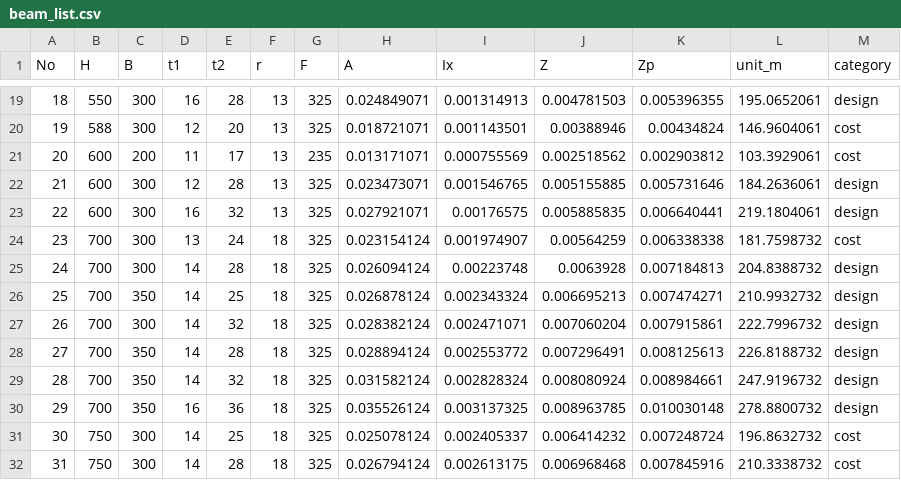
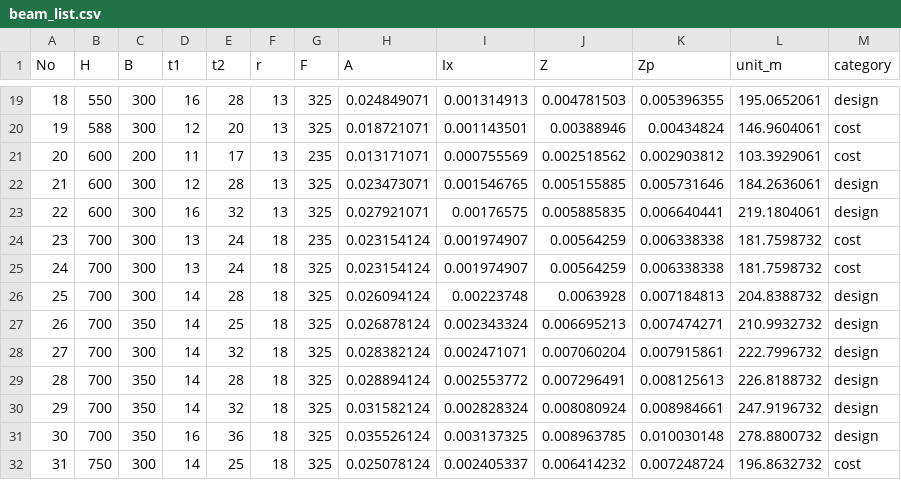
Before and after one commit to KazuhiroFujishita1/Initial_Section_Study, a CSV file: beam_list.csv, drawn as a sheet; only a part is shown, gaps mark what is left out; the shorter side is filled out with more unchanged rows; addresses are those after the commit; the diff names each change by its address in the sheet, - before the commit and + after, or states it on an @@ line.

Commit message:
Add files via upload

```diff
--- a/beam_list.csv
+++ b/beam_list.csv
+row 24: 23 | 700 | 300 | 13 | 24 | 18 | 235 | 0.023154124 | 0.001974907 | 0.00564259 | 0.006338338 | 181.7598732 | cost
@@ column A (No) renumbered from row 25 down @@
```
